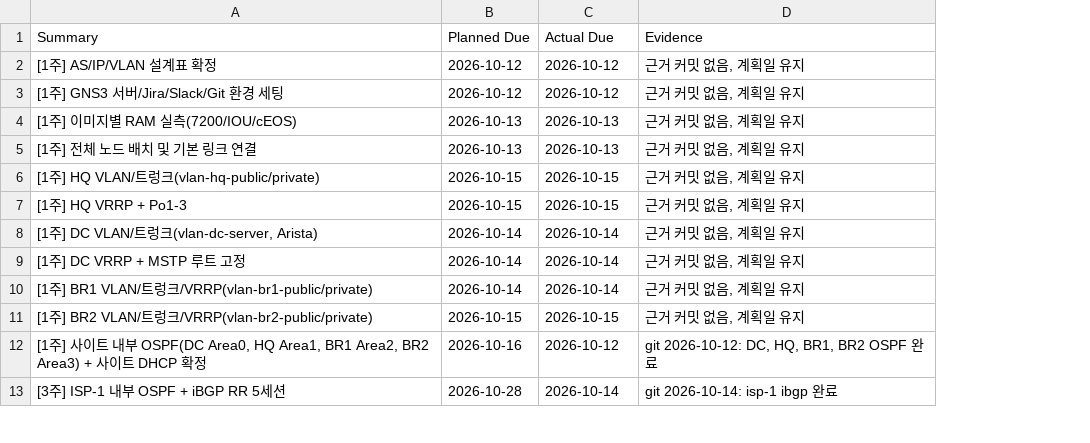
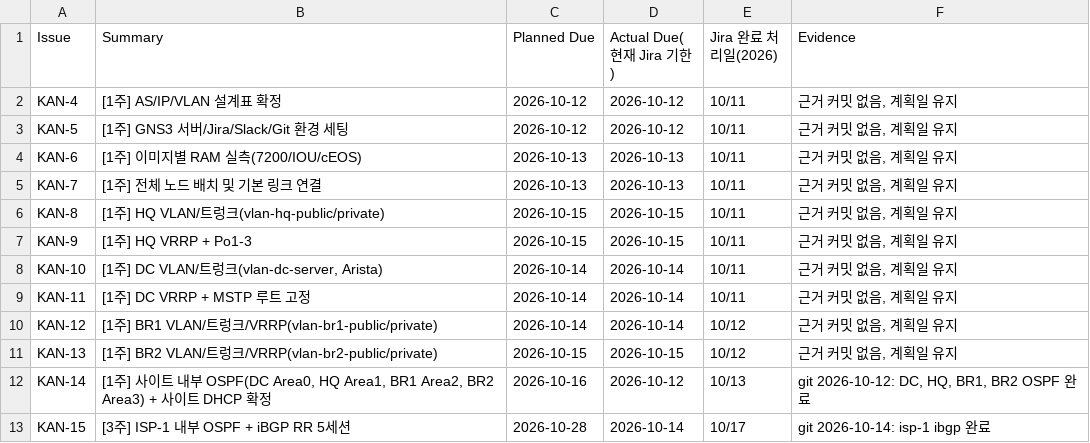
Before and after one commit to KSNAM97/network-project-gitbook, a CSV file: jira/jira-actual-due-dates.csv, drawn as a sheet; only a part is shown; addresses are those after the commit; the diff names each change by its address in the sheet, - before the commit and + after, or states it on an @@ line.

Commit message:
일정을 Jira 완료 처리일 기준으로 정리, 취소선으로 렌더링되는 ~ 표기 수정

```diff
--- a/jira/jira-actual-due-dates.csv
+++ b/jira/jira-actual-due-dates.csv
+column A (Issue), rows 2-13: KAN-4 | KAN-5 | KAN-6 | KAN-7 | KAN-8 | KAN-9 | KAN-10 | KAN-11 | KAN-12 | KAN-13 | KAN-14 | KAN-15
+column E (Jira 완료 처리일(2026)), rows 2-13: 10/11 | 10/11 | 10/11 | 10/11 | 10/11 | 10/11 | 10/11 | 10/11 | 10/12 | 10/12 | 10/13 | 10/17
-D1: Actual Due
+D1: Actual Due(현재 Jira 기한)
```
Also changed, not shown: 15 other files.
